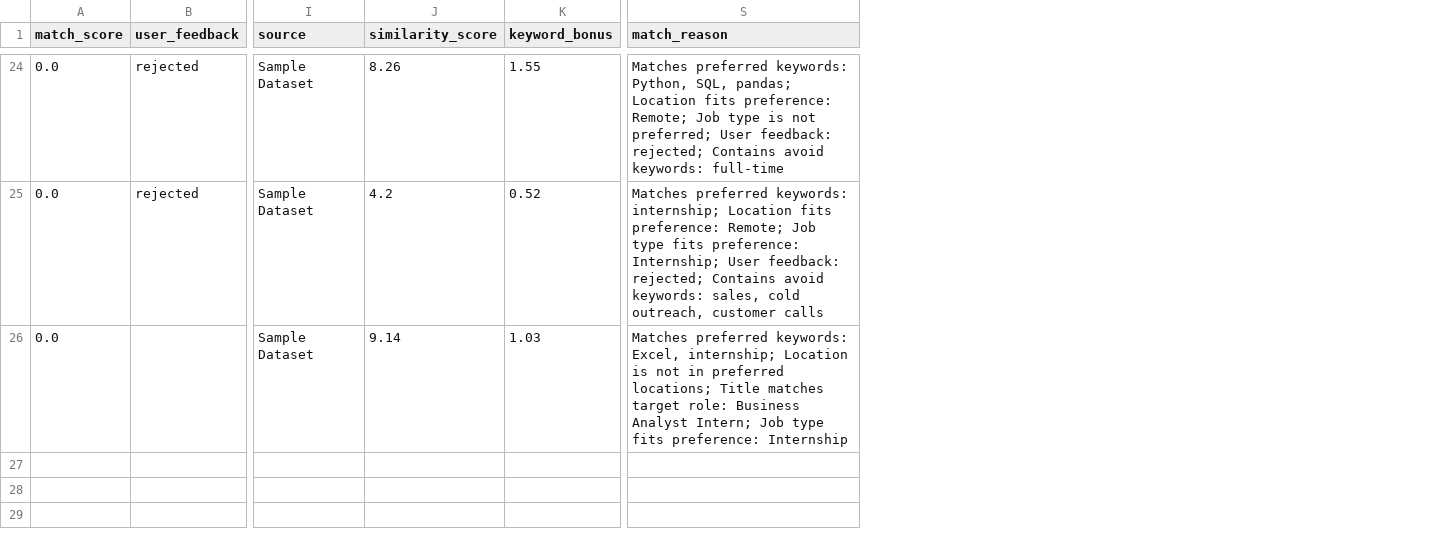
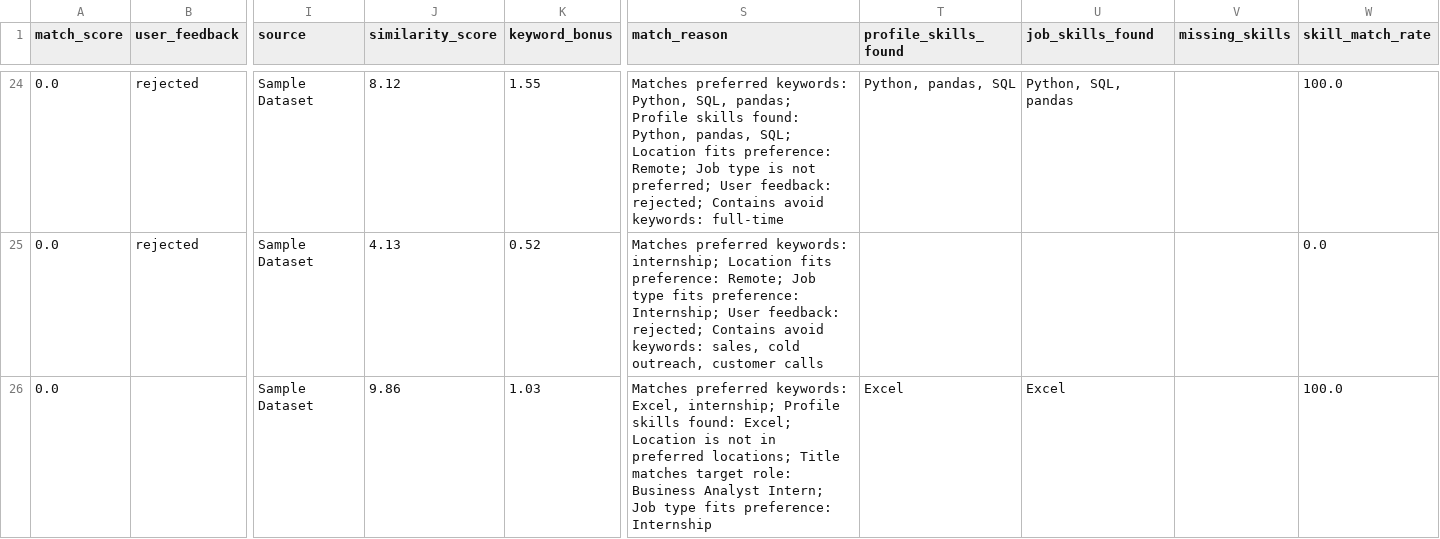
Before and after one commit to sila-kara/personal-career-opportunity-tracker, a CSV file: outputs/google_sheets_ready.csv, drawn as a sheet; only a part is shown, gaps mark what is left out; the diff covers the shown part only; the diff names each change by its address in the sheet, - before the commit and + after, or states it on an @@ line.

Commit message:
Add skill gap analysis

```diff
--- a/outputs/google_sheets_ready.csv
+++ b/outputs/google_sheets_ready.csv
+column T (profile_skills_found), rows 24-26: Python, pandas, SQL |  | Excel
+column U (job_skills_found), rows 24-26: Python, SQL, pandas |  | Excel
+column V (missing_skills), empty
+column W (skill_match_rate), rows 24-26: 100.0 | 0.0 | 100.0
-J24 (similarity_score): 8.26
+J24 (similarity_score): 8.12
-S24 (match_reason): …SQL, pandas; Location fits…
+S24 (match_reason): …SQL, pandas; Profile skills found: Python, pandas, SQL; Location fits…
-J25 (similarity_score): 4.2
+J25 (similarity_score): 4.13
-J26 (similarity_score): 9.14
+J26 (similarity_score): 9.86
-S26 (match_reason): …Excel, internship; Location is…
+S26 (match_reason): …Excel, internship; Profile skills found: Excel; Location is…
```
Also changed, not shown: 2 added rows, 2 removed rows and 55 edited cells elsewhere in this file, outputs/matched_jobs.csv, 5 other files.
